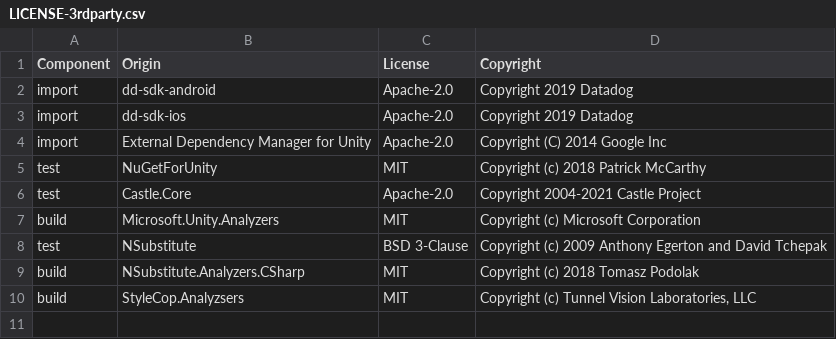
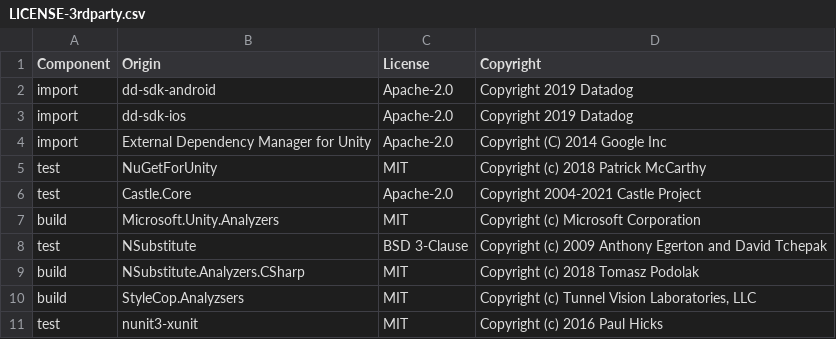
Before and after one commit to DataDog/dd-sdk-unity, a CSV file: LICENSE-3rdparty.csv, drawn as a sheet; the diff names each change by its address in the sheet, - before the commit and + after, or states it on an @@ line.

Commit message:
Translate NUnit results to JUnit

```diff
--- a/LICENSE-3rdparty.csv
+++ b/LICENSE-3rdparty.csv
+row 11: test | nunit3-xunit | MIT | Copyright (c) 2016 Paul Hicks
```
Also changed, not shown: 4 other files.
